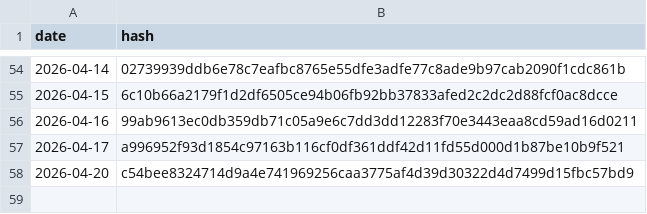
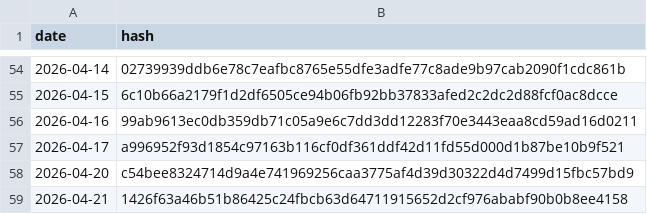
Before and after one commit to BibhaCoder/AAPIS-Audit-Log, a CSV file: audit_log.csv, drawn as a sheet; only a part is shown, gaps mark what is left out.

Commit message:
Public Audit Update 2026-04-21

```diff
--- a/audit_log.csv
+++ b/audit_log.csv
@@ -58 +58,2 @@ date,hash
 2026-04-20,c54bee8324714d9a4e741969256caa3775af4d39d30322d4d7499d15fbc57bd9
+2026-04-21,1426f63a46b51b86425c24fbcb63d64711915652d2cf976ababf90b0b8ee4158
```
